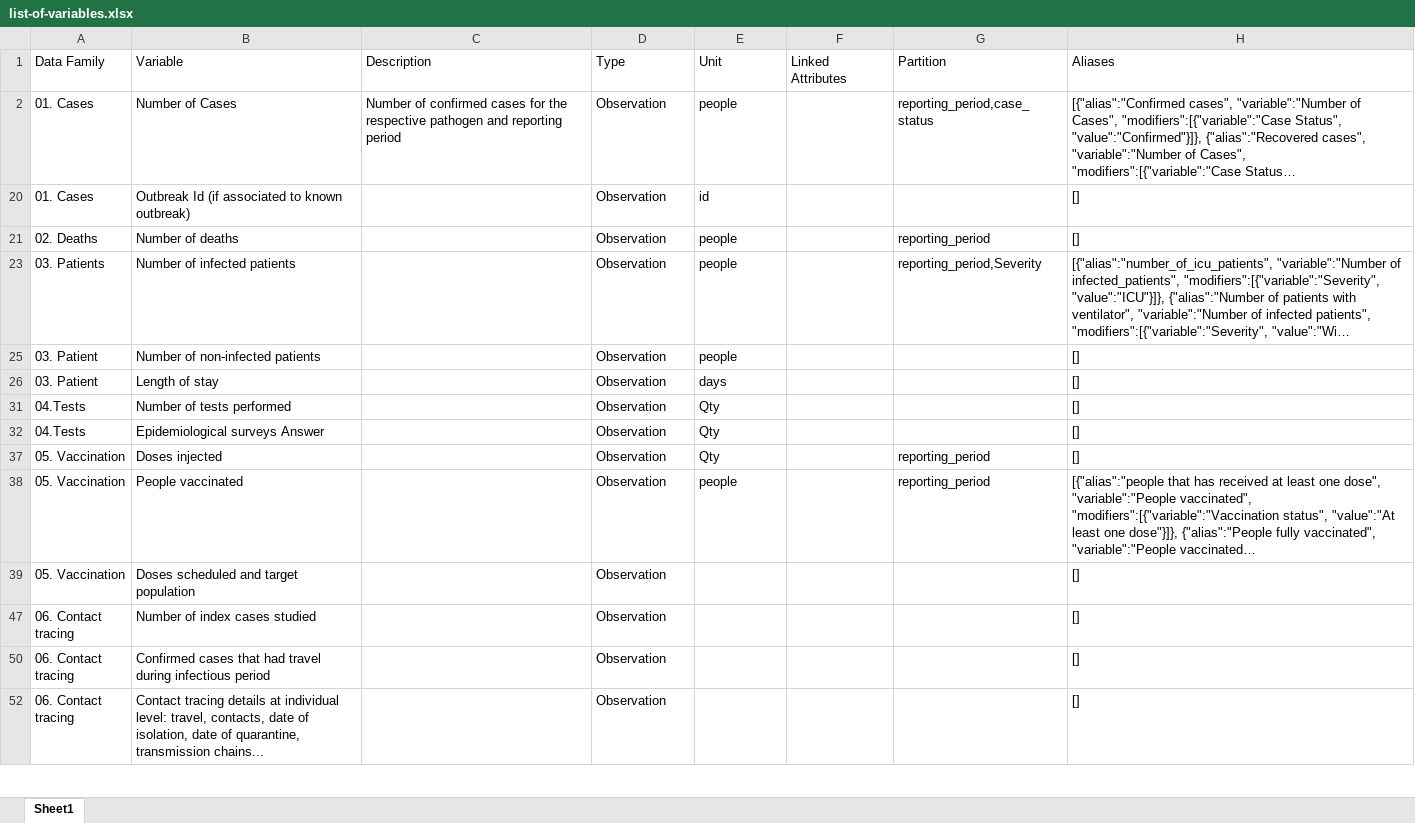
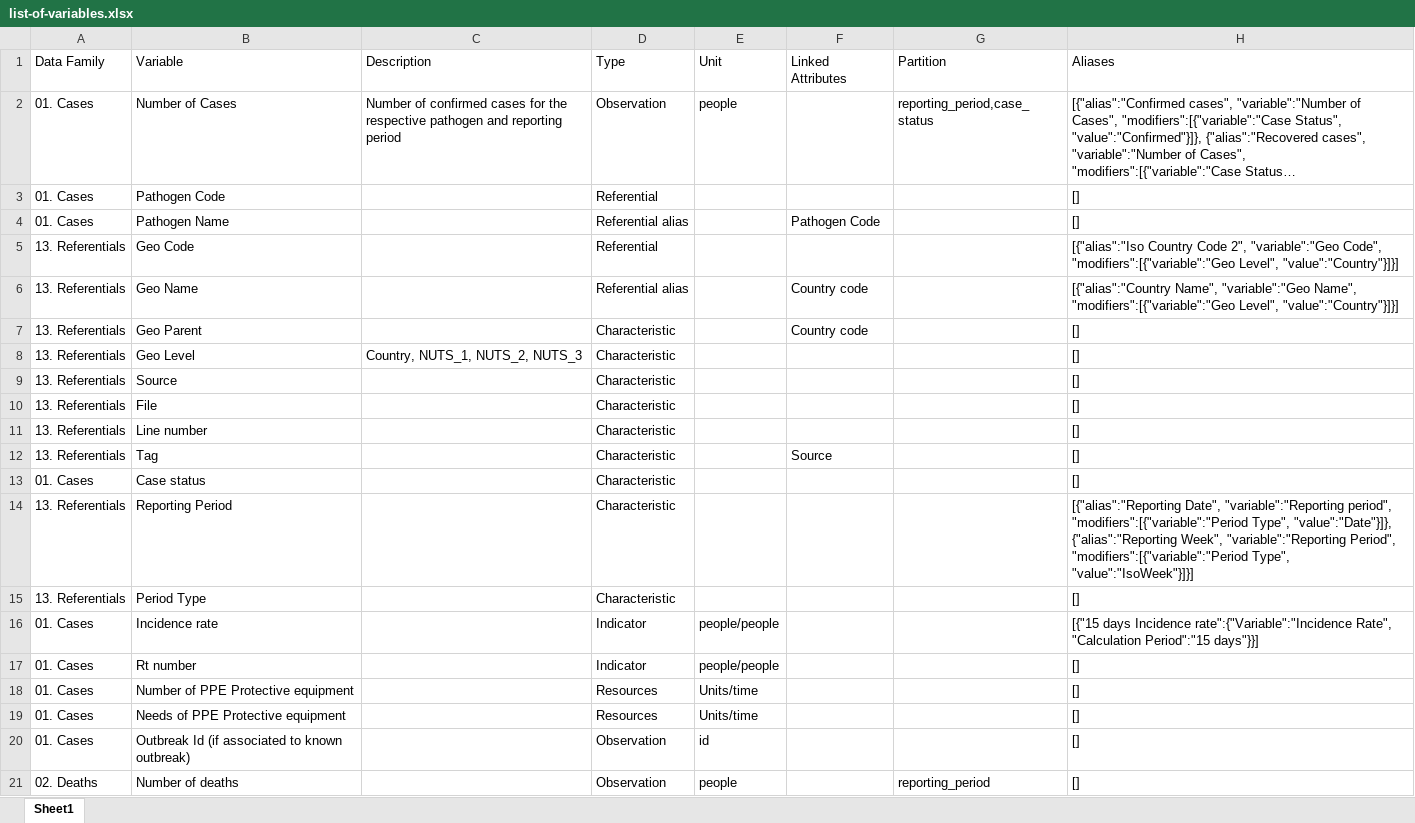
Before and after one commit to pandem2/pandem-source, an Excel workbook: pandem2source/data/list-of-variables.xlsx, sheet Sheet1, drawn as a sheet; only a part is shown; the shorter side is filled out with more unchanged rows; long unchanged cells end in …; values as stored, in another font and other column widths than the file's, no borders; charts and pictures not drawn; the diff covers the shown part only; the diff names each change by its address in the sheet, - before the commit and + after, or states it on an @@ line.

Commit message:
Variants data integration

```diff
--- a/pandem2source/data/list-of-variables.xlsx (sheet Sheet1)
+++ b/pandem2source/data/list-of-variables.xlsx (sheet Sheet1)
@@ row 3 unhidden: 01. Cases | Pathogen Code |  | Referential |  |  |  | [] @@
@@ row 4 unhidden: 01. Cases | Pathogen Name |  | Referential alias |  | Pathogen Code |  | [] @@
@@ row 5 unhidden: 13. Referentials | Geo Code |  | Referential |  |  |  | [{"alias":"Iso Country Code 2", "variable":"Geo Code", "modifiers":[{"variable":"Geo Level", "value":"Country"}]}] @@
@@ row 6 unhidden: 13. Referentials | Geo Name |  | Referential alias |  | Country code |  | [{"alias":"Country Name", "variable":"Geo Name", "modifiers":[{"variable":"Geo Level", "value":"Country"}]}] @@
@@ row 7 unhidden: 13. Referentials | Geo Parent |  | Characteristic |  | Country code |  | [] @@
@@ row 8 unhidden: 13. Referentials | Geo Level | Country, NUTS_1, NUTS_2, NUTS_3 | Characteristic |  |  |  | [] @@
@@ row 9 unhidden: 13. Referentials | Source |  | Characteristic |  |  |  | [] @@
@@ row 10 unhidden: 13. Referentials | File |  | Characteristic |  |  |  | [] @@
@@ row 11 unhidden: 13. Referentials | Line number |  | Characteristic |  |  |  | [] @@
@@ row 12 unhidden: 13. Referentials | Tag |  | Characteristic |  | Source |  | [] @@
@@ row 13 unhidden: 01. Cases | Case status |  | Characteristic |  |  |  | [] @@
@@ row 14 unhidden: 13. Referentials | Reporting Period |  | Characteristic |  |  |  | [{"alias":"Reporting Date", "variable":"Reporting period", "modifiers":[{"variable":"Period Type", "value":"Date"}]}, {"alias":"Reporting Week", "variable":"Reporting Period", "modifiers":[{"variable":"Period Type", "value":"IsoWeek"}]}] @@
@@ row 15 unhidden: 13. Referentials | Period Type |  | Characteristic |  |  |  | [] @@
@@ row 16 unhidden: 01. Cases | Incidence rate |  | Indicator | people/people |  |  | [{"15 days Incidence rate":{"Variable":"Incidence Rate", "Calculation Period":"15 days"}}] @@
@@ row 17 unhidden: 01. Cases | Rt number |  | Indicator | people/people |  |  | [] @@
@@ row 18 unhidden: 01. Cases | Number of PPE Protective equipment |  | Resources | Units/time |  |  | [] @@
@@ row 19 unhidden: 01. Cases | Needs of PPE Protective equipment |  | Resources | Units/time |  |  | [] @@
```
Also changed, not shown: 2 added rows and 64 hidden or unhidden rows elsewhere in this sheet, hidden cells, 10 other files.
